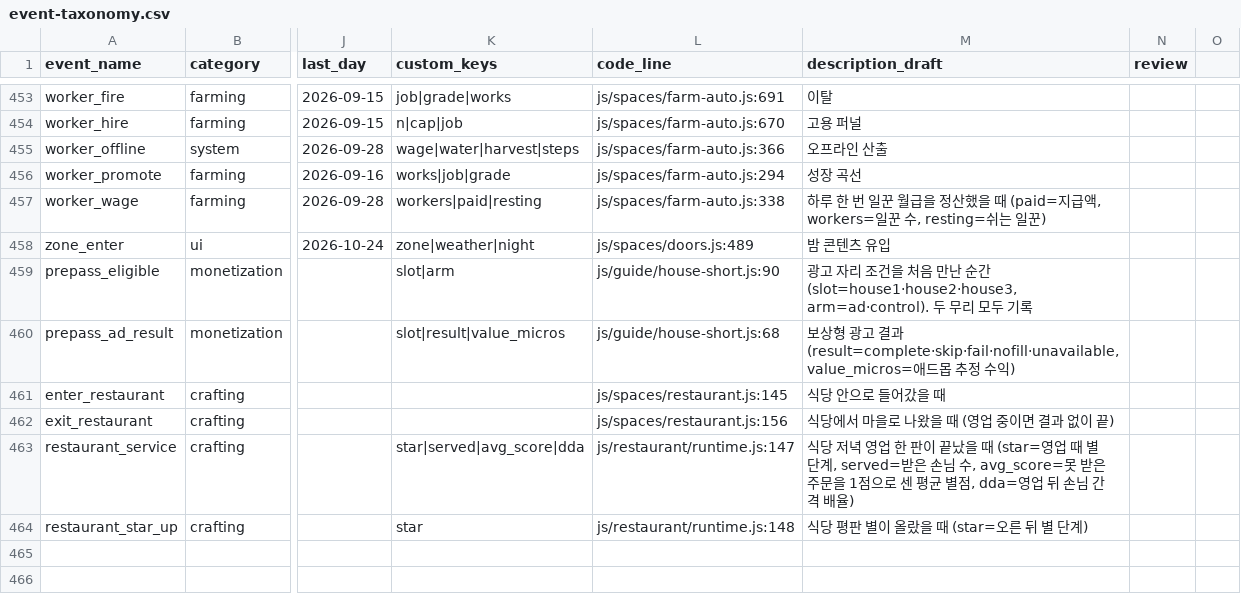
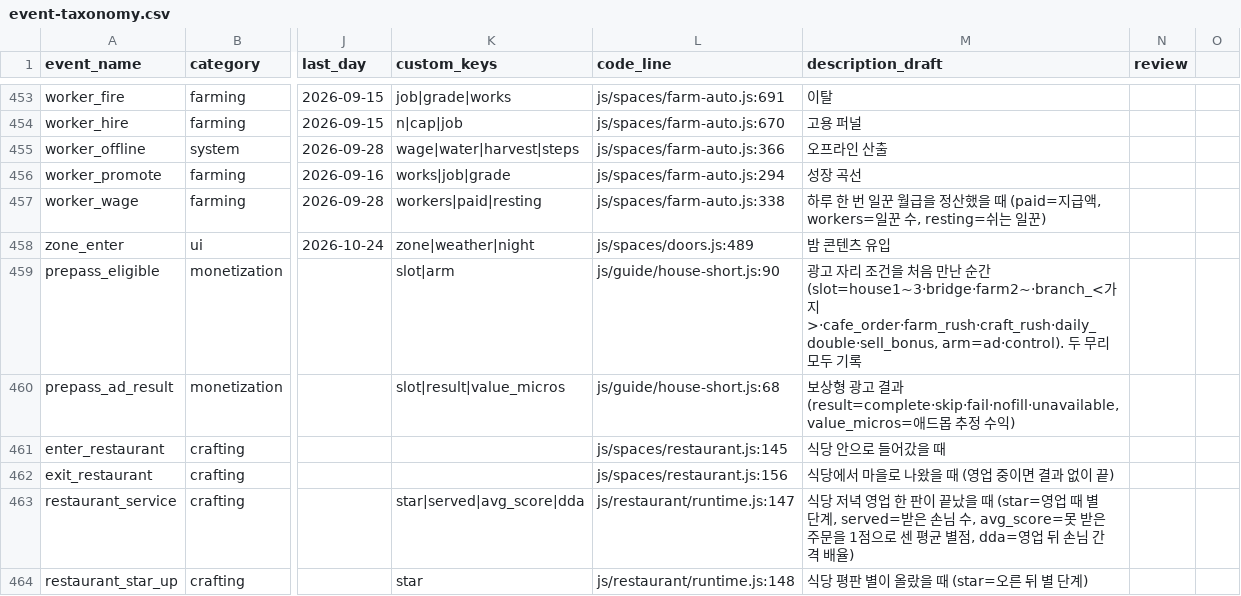
Before and after one commit to UICHEOL-HWANG/calm_forest, a CSV file: docs/analysis/event-taxonomy.csv, drawn as a sheet; only a part is shown, gaps mark what is left out; the diff names each change by its address in the sheet, - before the commit and + after, or states it on an @@ line.

```diff
--- a/docs/analysis/event-taxonomy.csv
+++ b/docs/analysis/event-taxonomy.csv
-M459 (description_draft): …순간 (slot=house1·house2·house3, arm=ad·control). 두 무…
+M459 (description_draft): …순간 (slot=house1~3·bridge·farm2~·branch_<가지>·cafe_order·farm_rush·craft_rush·daily_double·sell_bonus, arm=ad·control). 두 무…
```
Also changed, not shown: 11 other files.
